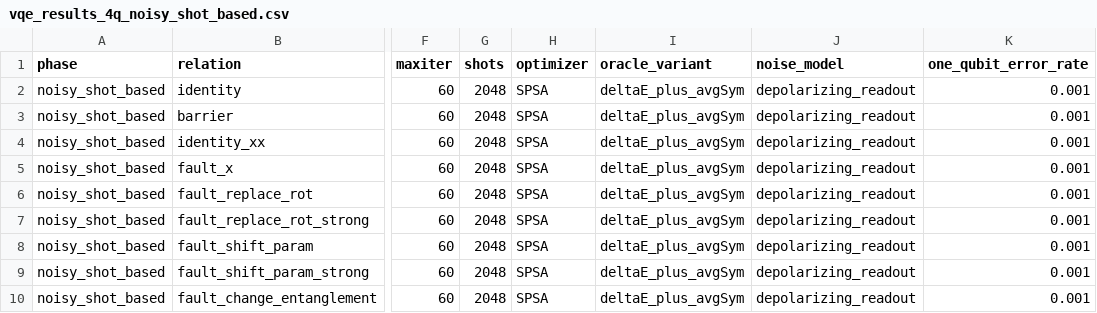
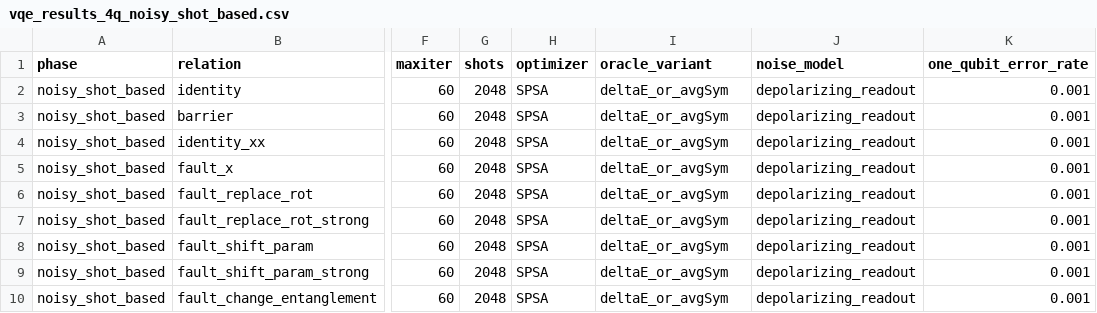
Before and after one commit to LiraCurri/metamorphic_quantum_testing, a CSV file: results/vqe_results_4q_noisy_shot_based.csv, drawn as a sheet; only a part is shown, gaps mark what is left out; the diff names each change by its address in the sheet, - before the commit and + after, or states it on an @@ line.

```diff
--- a/results/vqe_results_4q_noisy_shot_based.csv
+++ b/results/vqe_results_4q_noisy_shot_based.csv
-I2:I10 (oracle_variant): deltaE_plus_avgSym
+I2:I10 (oracle_variant): deltaE_or_avgSym
```
Also changed, not shown: results/vqe_all_phases_4q.csv, 29 other files.
